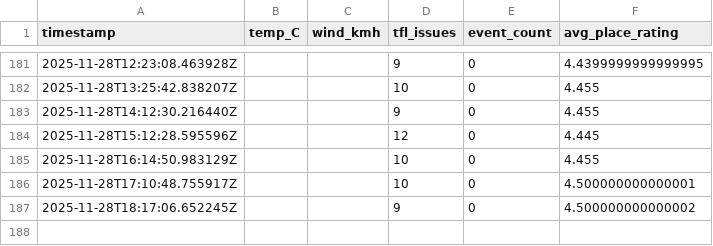
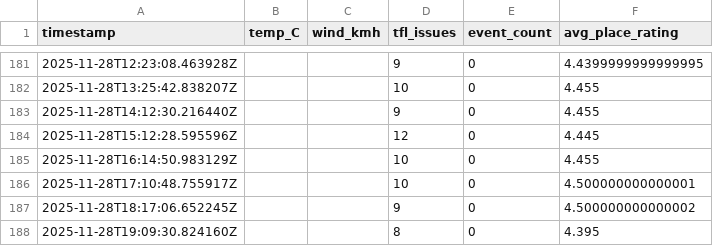
Before and after one commit to sgeorgiev1993-gif/kingscross-hospitality-ai, a CSV file: data/processed/features.csv, drawn as a sheet; only a part is shown, gaps mark what is left out.

```diff
--- a/data/processed/features.csv
+++ b/data/processed/features.csv
@@ -187 +187,2 @@ timestamp,temp_C,wind_kmh,tfl_issues,event_count,avg_place_rating
 2025-11-28T18:17:06.652245Z,,,9,0,4.500000000000002
+2025-11-28T19:09:30.824160Z,,,8,0,4.395
```
Also changed, not shown: 6 other files.
